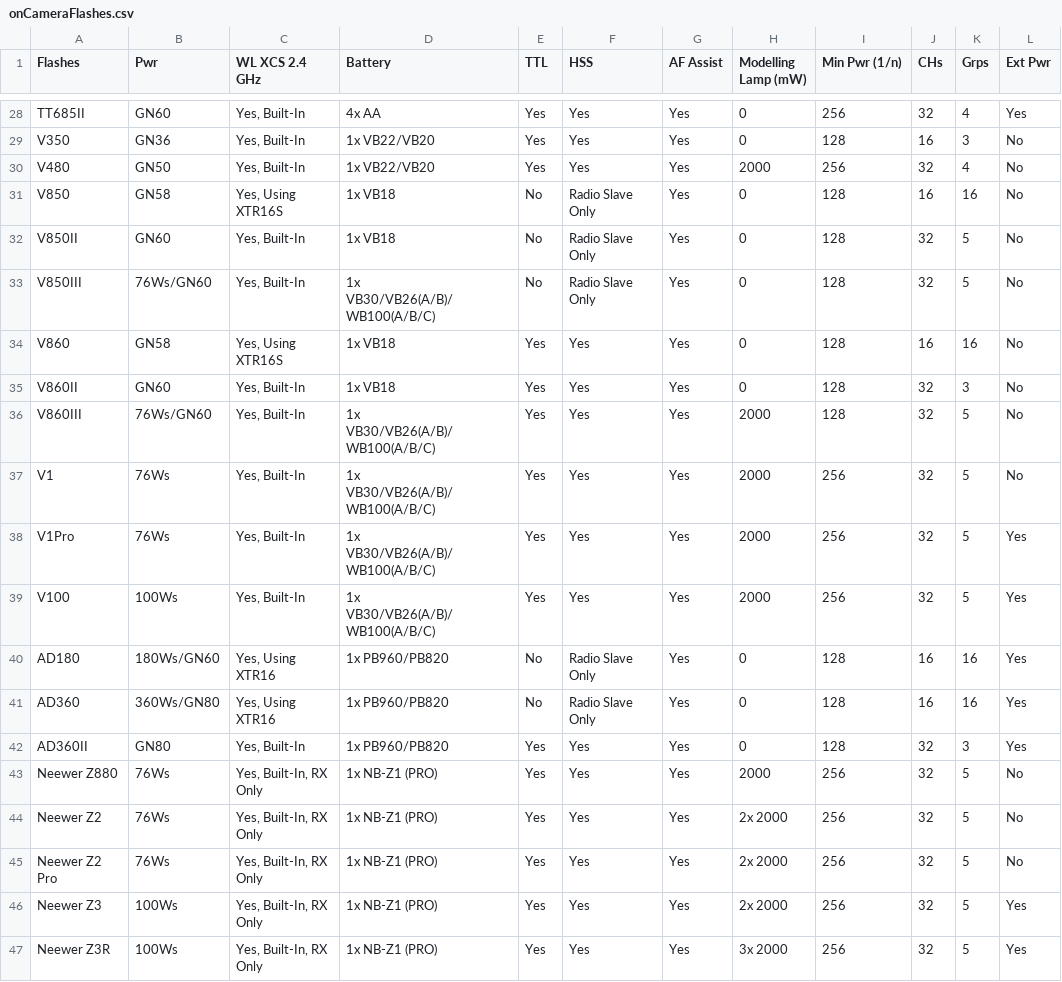
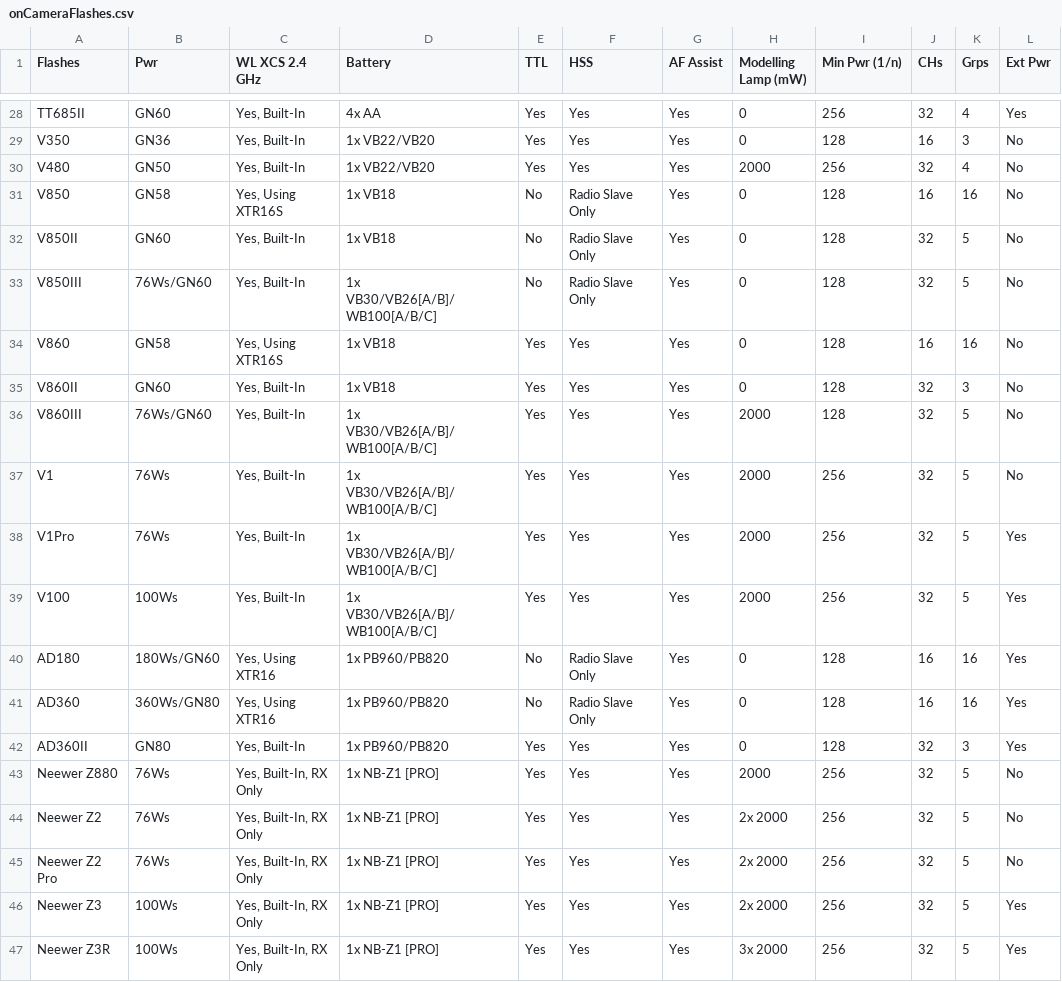
Before and after one commit to jerrywoo96/Camera, a CSV file: Godox/onCameraFlashes.csv, drawn as a sheet; only a part is shown, gaps mark what is left out; the diff names each change by its address in the sheet, - before the commit and + after, or states it on an @@ line.

Commit message:
Update onCameraFlashes.csv

```diff
--- a/Godox/onCameraFlashes.csv
+++ b/Godox/onCameraFlashes.csv
-D33 (Battery): 1x VB30/VB26(A/B)/WB100(A/B/C)
+D33 (Battery): 1x VB30/VB26[A/B]/WB100[A/B/C]
-D36:D39 (Battery): 1x VB30/VB26(A/B)/WB100(A/B/C)
+D36:D39 (Battery): 1x VB30/VB26[A/B]/WB100[A/B/C]
-D43:D47 (Battery): 1x NB-Z1 (PRO)
+D43:D47 (Battery): 1x NB-Z1 [PRO]
```
